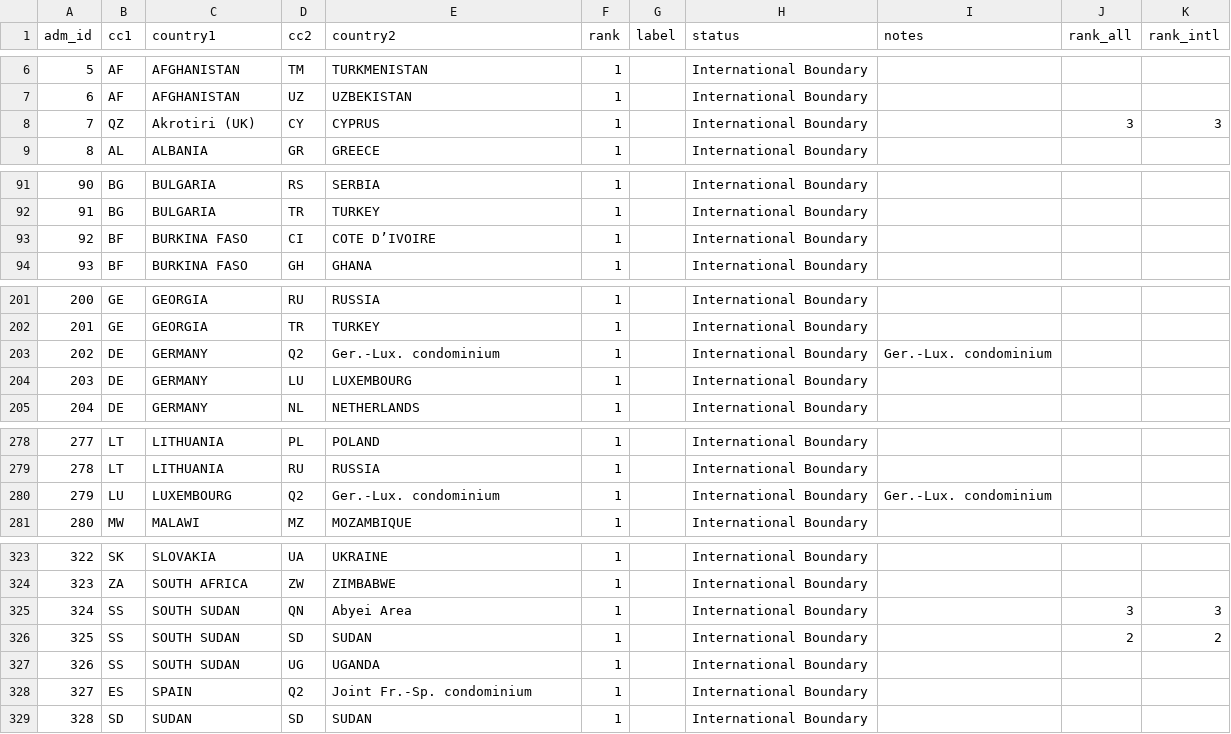
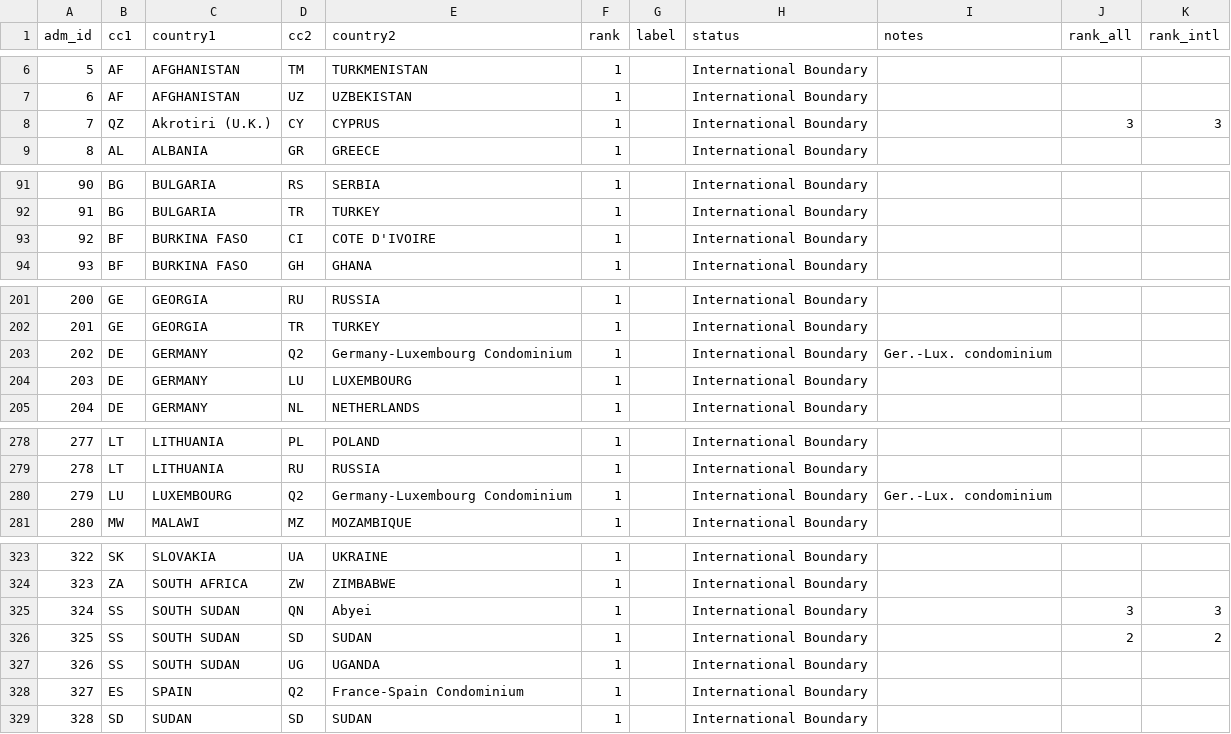
Before and after one commit to fieldmaps/adm0-generator, a CSV file: inputs/lsib_extension/adm0_lines.csv, drawn as a sheet; only a part is shown, gaps mark what is left out; the diff covers the shown part only.

```diff
--- a/inputs/lsib_extension/adm0_lines.csv
+++ b/inputs/lsib_extension/adm0_lines.csv
@@ -7,3 +7,3 @@ adm_id,cc1,country1,cc2,country2,rank,label,status,notes,rank_all,rank_intl
 6,AF,AFGHANISTAN,UZ,UZBEKISTAN,1,,International Boundary,,,
-7,QZ,Akrotiri (UK),CY,CYPRUS,1,,International Boundary,,3,3
+7,QZ,Akrotiri (U.K.),CY,CYPRUS,1,,International Boundary,,3,3
 8,AL,ALBANIA,GR,GREECE,1,,International Boundary,,,
@@ -92,3 +92,3 @@ adm_id,cc1,country1,cc2,country2,rank,label,status,notes,rank_all,rank_intl
 91,BG,BULGARIA,TR,TURKEY,1,,International Boundary,,,
-92,BF,BURKINA FASO,CI,COTE D’IVOIRE,1,,International Boundary,,,
+92,BF,BURKINA FASO,CI,COTE D'IVOIRE,1,,International Boundary,,,
 93,BF,BURKINA FASO,GH,GHANA,1,,International Boundary,,,
@@ -202,3 +202,3 @@ adm_id,cc1,country1,cc2,country2,rank,label,status,notes,rank_all,rank_intl
 201,GE,GEORGIA,TR,TURKEY,1,,International Boundary,,,
-202,DE,GERMANY,Q2,Ger.-Lux. condominium,1,,International Boundary,Ger.-Lux. condominium,,
+202,DE,GERMANY,Q2,Germany-Luxembourg Condominium,1,,International Boundary,Ger.-Lux. condominium,,
 203,DE,GERMANY,LU,LUXEMBOURG,1,,International Boundary,,,
@@ -279,3 +279,3 @@ adm_id,cc1,country1,cc2,country2,rank,label,status,notes,rank_all,rank_intl
 278,LT,LITHUANIA,RU,RUSSIA,1,,International Boundary,,,
-279,LU,LUXEMBOURG,Q2,Ger.-Lux. condominium,1,,International Boundary,Ger.-Lux. condominium,,
+279,LU,LUXEMBOURG,Q2,Germany-Luxembourg Condominium,1,,International Boundary,Ger.-Lux. condominium,,
 280,MW,MALAWI,MZ,MOZAMBIQUE,1,,International Boundary,,,
@@ -325,6 +324,6 @@ adm_id,cc1,country1,cc2,country2,rank,label,status,notes,rank_all,rank_intl
 323,ZA,SOUTH AFRICA,ZW,ZIMBABWE,1,,International Boundary,,,
-324,SS,SOUTH SUDAN,QN,Abyei Area,1,,International Boundary,,3,3
+324,SS,SOUTH SUDAN,QN,Abyei,1,,International Boundary,,3,3
 325,SS,SOUTH SUDAN,SD,SUDAN,1,,International Boundary,,2,2
 326,SS,SOUTH SUDAN,UG,UGANDA,1,,International Boundary,,,
-327,ES,SPAIN,Q2,Joint Fr.-Sp. condominium,1,,International Boundary,,,
+327,ES,SPAIN,Q2,France-Spain Condominium,1,,International Boundary,,,
 328,SD,SUDAN,SD,SUDAN,1,,International Boundary,,,
```
Also changed, not shown: 18 edited cells elsewhere in this file, inputs/lsib_extension/adm0_points.csv, 4 other files.
